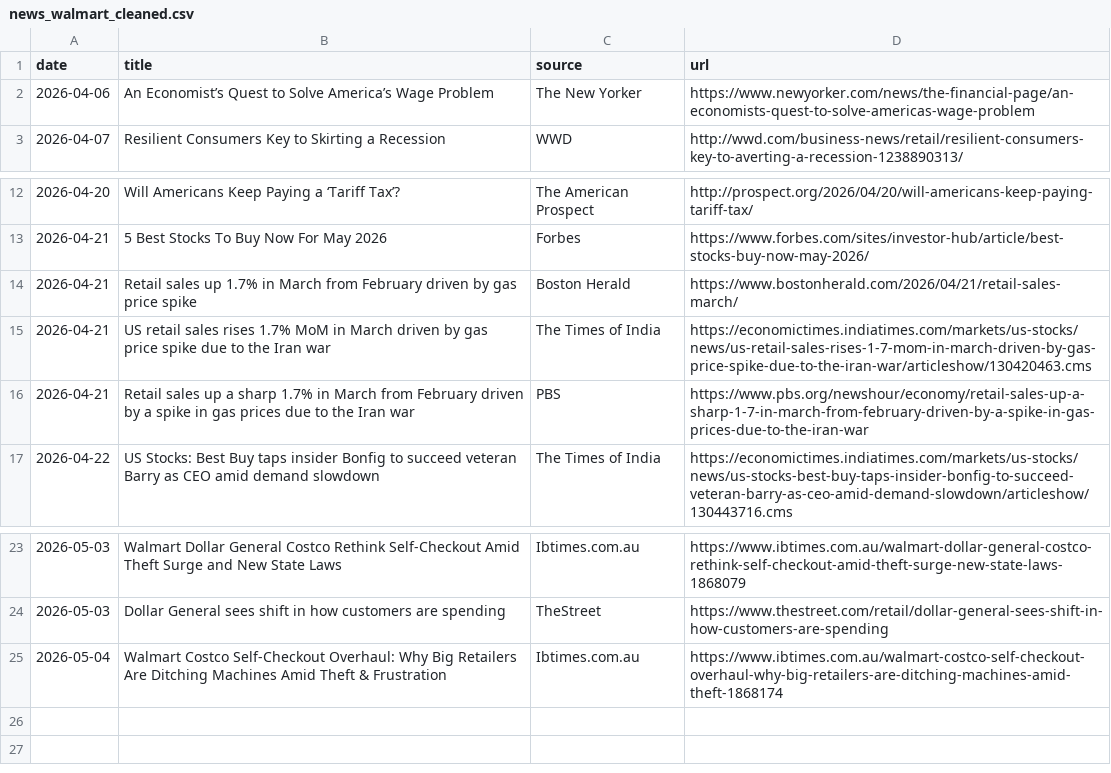
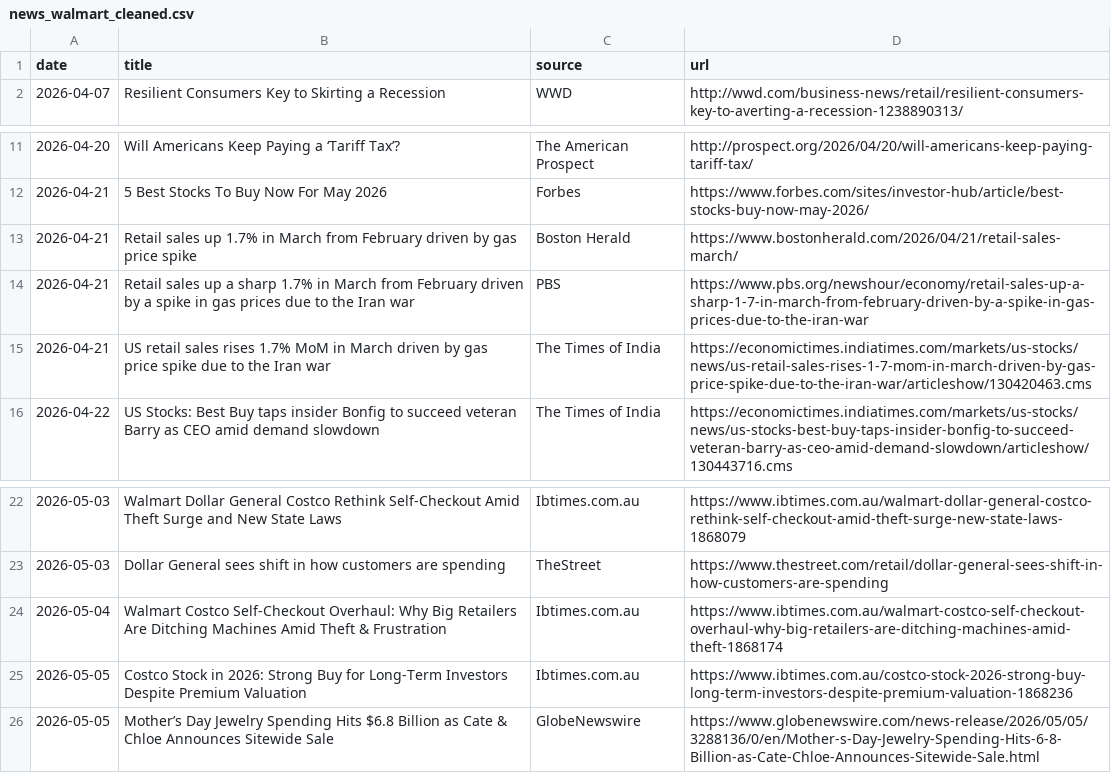
Before and after one commit to mthy225/FinAgent, a CSV file: data/cleaned/news_walmart_cleaned.csv, drawn as a sheet; only a part is shown, gaps mark what is left out.

```diff
--- a/data/cleaned/news_walmart_cleaned.csv
+++ b/data/cleaned/news_walmart_cleaned.csv
@@ -1,3 +1,2 @@
 date,title,source,url
-2026-04-06,An Economist’s Quest to Solve America’s Wage Problem,The New Yorker,https://www.newyorker.com/news/the-financial-page/an-economists-quest-to-solve-americas-wage-problem
 2026-04-07,Resilient Consumers Key to Skirting a Recession,WWD,http://wwd.com/business-news/retail/resilient-consumers-key-to-averting-a-recession-1238890313/
@@ -14,4 +13,4 @@ date,title,source,url
 2026-04-21,Retail sales up 1.7% in March from February driven by gas price spike,Boston Herald,https://www.bostonherald.com/2026/04/21/retail-sales-march/
+2026-04-21,Retail sales up a sharp 1.7% in March from February driven by a spike in gas prices due to the Iran war,PBS,https://www.pbs.org/newshour/economy/retail-sales-up-a-sharp-1-7-in-march-from-february-driven-by-a-spike-in-gas-prices-due-to-the-iran-war
 2026-04-21,US retail sales rises 1.7% MoM in March driven by gas price spike due to the Iran war,The Times of India,https://economictimes.indiatimes.com/markets/us-stocks/news/us-retail-sales-rises-1-7-mom-in-march-driven-by-gas-price-spike-due-to-the-iran-war/articleshow/130420463.cms
-2026-04-21,Retail sales up a sharp 1.7% in March from February driven by a spike in gas prices due to the Iran war,PBS,https://www.pbs.org/newshour/economy/retail-sales-up-a-sharp-1-7-in-march-from-february-driven-by-a-spike-in-gas-prices-due-to-the-iran-war
 2026-04-22,US Stocks: Best Buy taps insider Bonfig to succeed veteran Barry as CEO amid demand slowdown,The Times of India,https://economictimes.indiatimes.com/markets/us-stocks/news/us-stocks-best-buy-taps-insider-bonfig-to-succeed-veteran-barry-as-ceo-amid-demand-slowdown/articleshow/130443716.cms
@@ -26 +25,3 @@ date,title,source,url
 2026-05-04,Walmart Costco Self-Checkout Overhaul: Why Big Retailers Are Ditching Machines Amid Theft & Frustration,Ibtimes.com.au,https://www.ibtimes.com.au/walmart-costco-self-checkout-overhaul-why-big-retailers-are-ditching-machines-amid-theft-1868174
+2026-05-05,Costco Stock in 2026: Strong Buy for Long-Term Investors Despite Premium Valuation,Ibtimes.com.au,https://www.ibtimes.com.au/costco-stock-2026-strong-buy-long-term-investors-despite-premium-valuation-1868236
+2026-05-05,Mother’s Day Jewelry Spending Hits $6.8 Billion as Cate & Chloe Announces Sitewide Sale,GlobeNewswire,https://www.globenewswire.com/news-release/2026/05/05/3288136/0/en/Mother-s-Day-Jewelry-Spending-Hits-6-8-Billion-as-Cate-Chloe-Announces-Sitewide-Sale.html
```
Also changed, not shown: data/cleaned/news_costco_cleaned.csv, data/cleaned/news_target_cleaned.csv, 5 other files.
